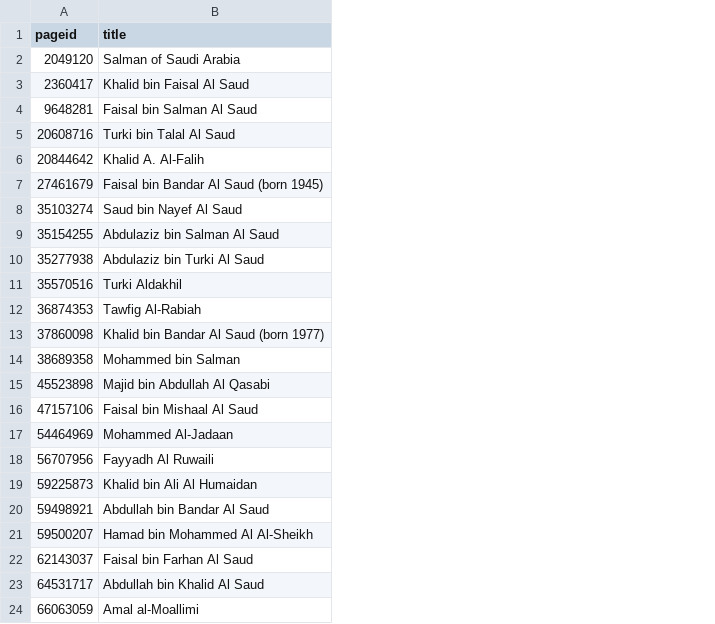
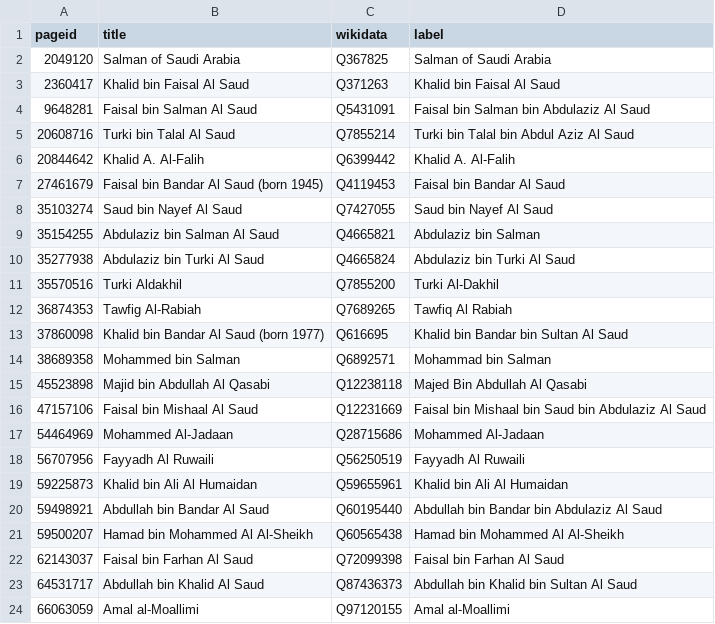
Before and after one commit to every-politician-scrapers/saudi-ministers, a CSV file: enwiki/index.csv, drawn as a sheet; the diff names each change by its address in the sheet, - before the commit and + after, or states it on an @@ line.

```diff
--- a/enwiki/index.csv
+++ b/enwiki/index.csv
+column C (wikidata), rows 2-24: Q367825 | Q371263 | Q5431091 | Q7855214 | Q6399442 | Q4119453 | Q7427055 | Q4665821 | Q4665824 | Q7855200 | Q7689265 | Q616695 | Q6892571 | Q12238118 | Q12231669 | Q28715686 | Q56250519 | Q59655961 | Q60195440 | Q60565438 | Q72099398 | Q87436373 | Q97120155
+column D (label), rows 2-24: Salman of Saudi Arabia | Khalid bin Faisal Al Saud | Faisal bin Salman bin Abdulaziz Al Saud | Turki bin Talal bin Abdul Aziz Al Saud | Khalid A. Al-Falih | Faisal bin Bandar Al Saud | Saud bin Nayef Al Saud | Abdulaziz bin Salman | Abdulaziz bin Turki Al Saud | Turki Al-Dakhil | Tawfiq Al Rabiah | Khalid bin Bandar bin Sultan Al Saud | Mohammad bin Salman | Majed Bin Abdullah Al Qasabi | Faisal bin Mishaal bin Saud bin Abdulaziz Al Saud | Mohammed Al-Jadaan | Fayyadh Al Ruwaili | Khalid bin Ali Al Humaidan | Abdullah bin Bandar bin Abdulaziz Al Saud | Hamad bin Mohammed Al Al-Sheikh | Faisal bin Farhan Al Saud | Abdullah bin Khalid bin Sultan Al Saud | Amal al-Moallimi
```
Also changed, not shown: 23 other files.
